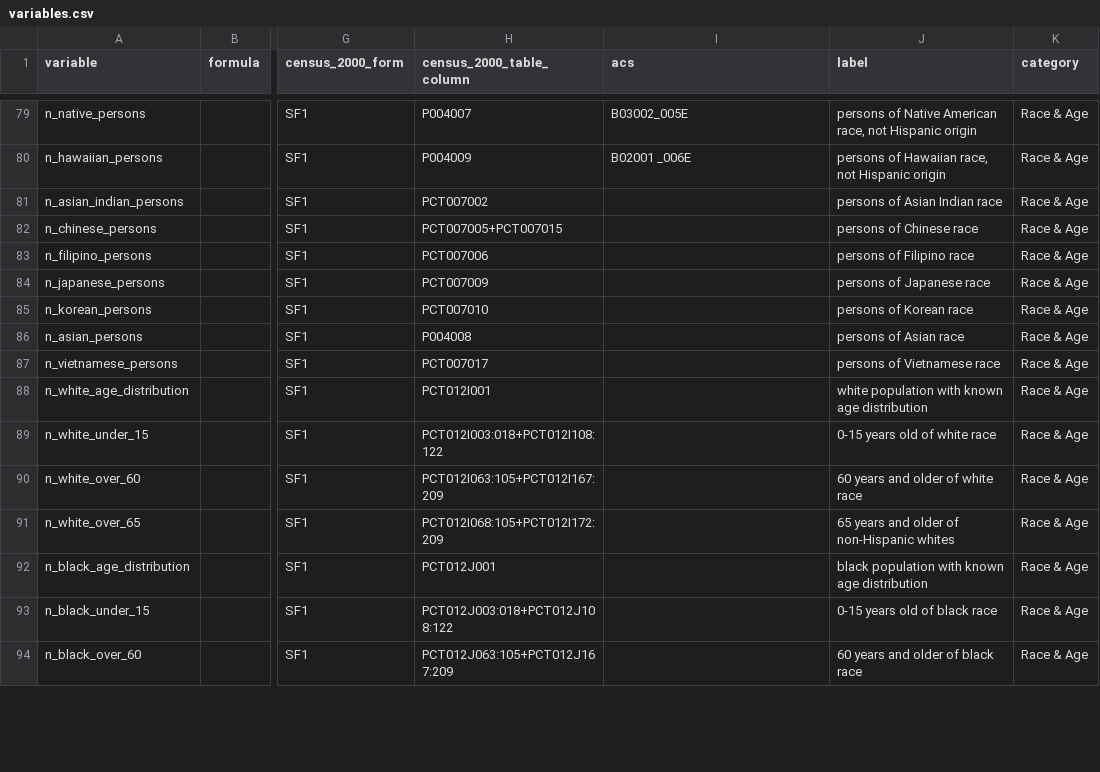
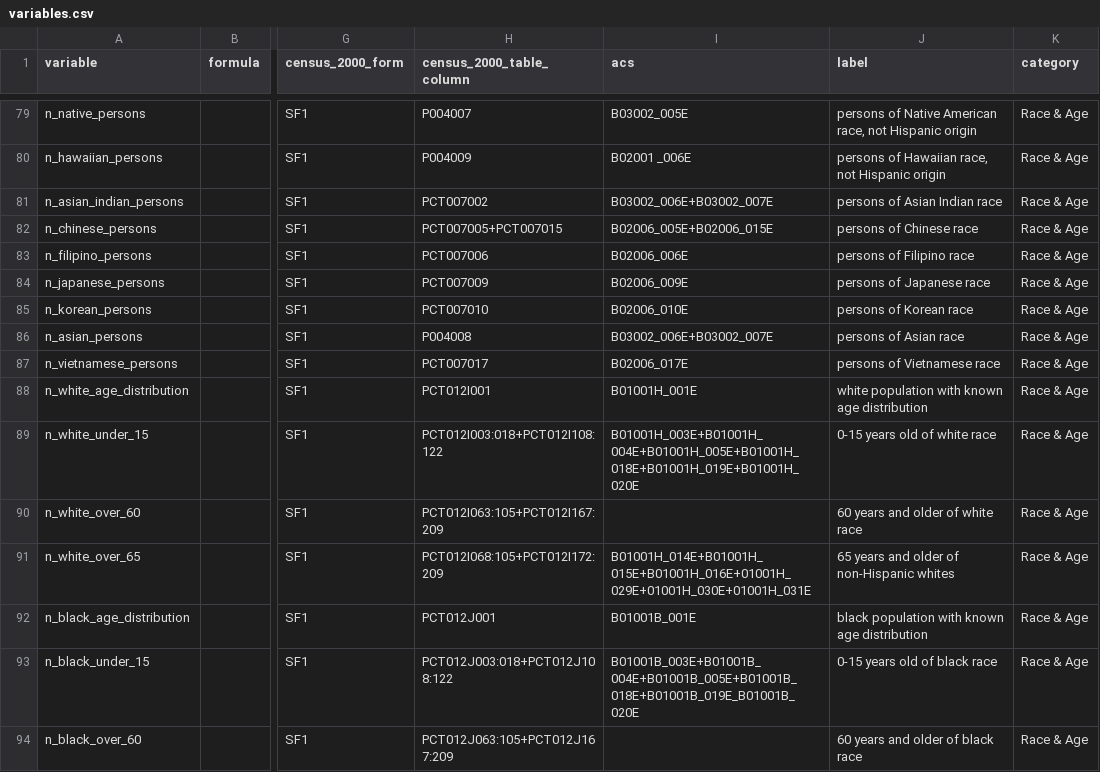
Before and after one commit to oturns/geosnap, a CSV file: osnap/data/variables.csv, drawn as a sheet; only a part is shown, gaps mark what is left out; the diff covers the shown part only; the diff names each change by its address in the sheet, - before the commit and + after, or states it on an @@ line.

Commit message:
update acs vars

```diff
--- a/osnap/data/variables.csv
+++ b/osnap/data/variables.csv
-I81 (acs): (empty)
+I81 (acs): B03002_006E+B03002_007E
-I82 (acs): (empty)
+I82 (acs): B02006_005E+B02006_015E
-I83 (acs): (empty)
+I83 (acs): B02006_006E
-I84 (acs): (empty)
+I84 (acs): B02006_009E
-I85 (acs): (empty)
+I85 (acs): B02006_010E
-I86 (acs): (empty)
+I86 (acs): B03002_006E+B03002_007E
-I87 (acs): (empty)
+I87 (acs): B02006_017E
-I88 (acs): (empty)
+I88 (acs): B01001H_001E
-I89 (acs): (empty)
+I89 (acs): B01001H_003E+B01001H_004E+B01001H_005E+B01001H_018E+B01001H_019E+B01001H_020E
-I91 (acs): (empty)
+I91 (acs): B01001H_014E+B01001H_015E+B01001H_016E+01001H_029E+01001H_030E+01001H_031E
-I92 (acs): (empty)
+I92 (acs): B01001B_001E
-I93 (acs): (empty)
+I93 (acs): B01001B_003E+B01001B_004E+B01001B_005E+B01001B_018E+B01001B_019E_B01001B_020E
```
Also changed, not shown: 47 edited cells elsewhere in this file.
